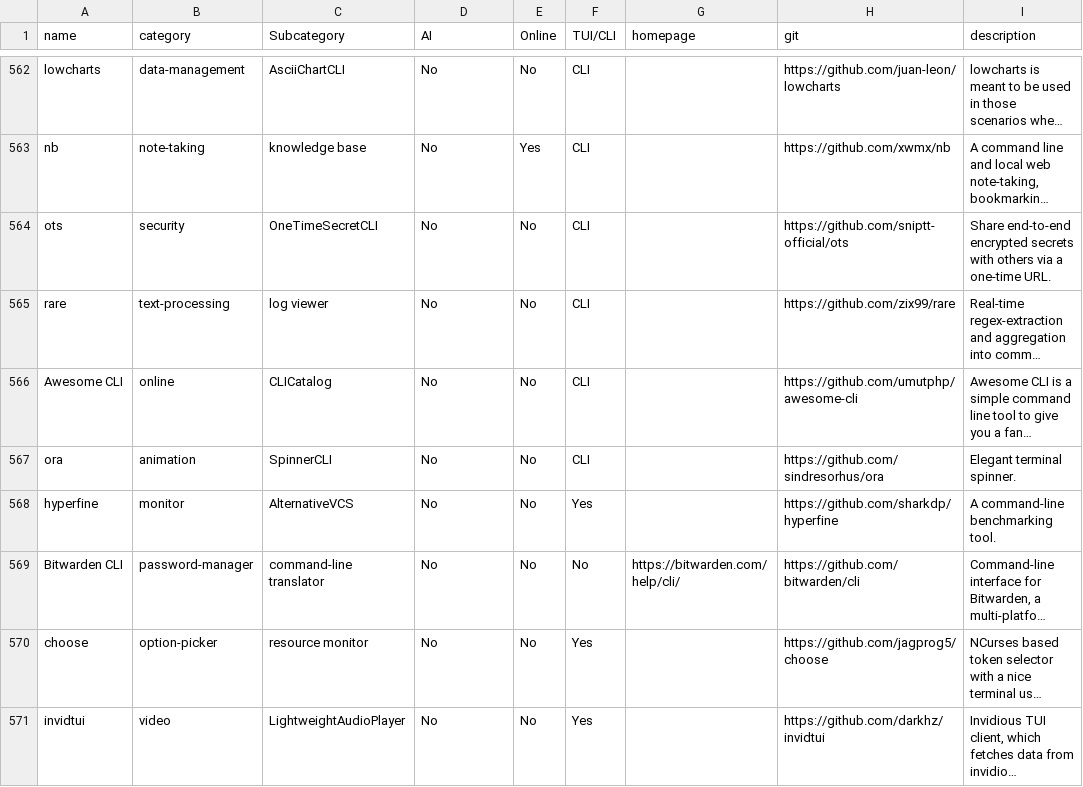
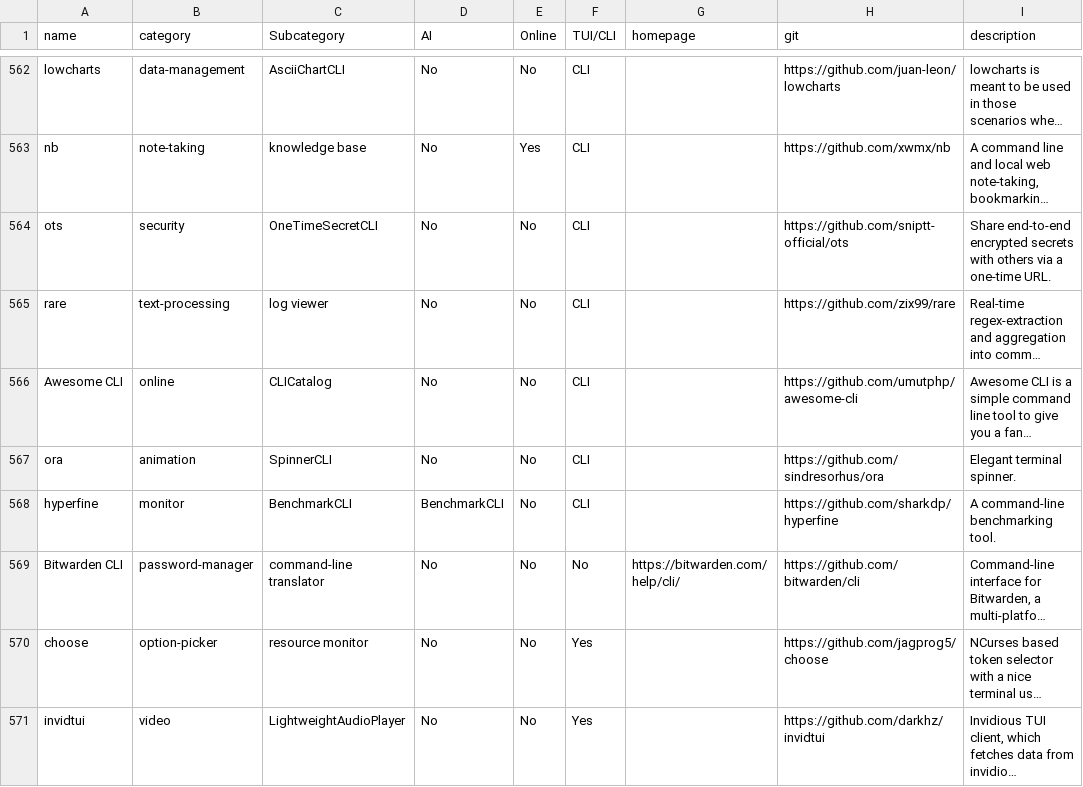
Before and after one commit to yaaseminyavuz/awesome-cli-apps-in-a-csv, a CSV file: apps.csv, drawn as a sheet; only a part is shown, gaps mark what is left out; long unchanged cells end in …; the diff names each change by its address in the sheet, - before the commit and + after, or states it on an @@ line.

Commit message:
Auto-update: updated AI, Online, TUI/CLI, Subcategory for 'hyperfine'

```diff
--- a/apps.csv
+++ b/apps.csv
-C568 (Subcategory): AlternativeVCS
+C568 (Subcategory): BenchmarkCLI
-D568 (AI): No
+D568 (AI): BenchmarkCLI
-F568 (TUI/CLI): Yes
+F568 (TUI/CLI): CLI
```
